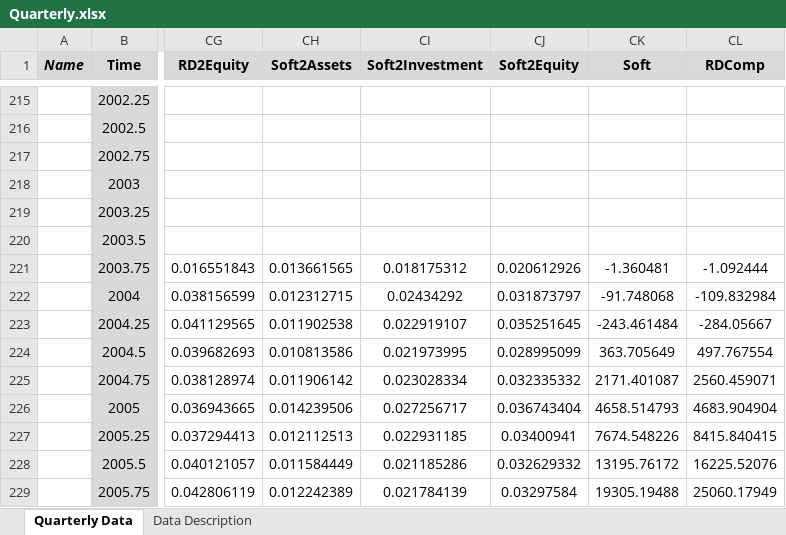
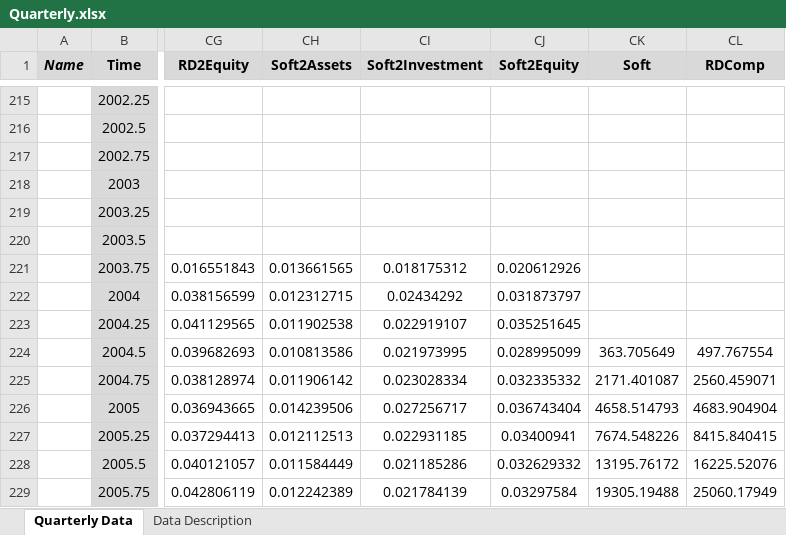
Before and after one commit to marcobrianti1989/Brianti_Gati_2017, an Excel workbook: Data/Quarterly.xlsx, sheet Quarterly Data, drawn as a sheet; only a part is shown, gaps mark what is left out; values as stored, in another font and other column widths than the file's, no borders; the diff names each change by its address in the sheet, - before the commit and + after, or states it on an @@ line.

Commit message:
For now, compustat data are always always not significant. More work need to be done

```diff
--- a/Data/Quarterly.xlsx (sheet Quarterly Data)
+++ b/Data/Quarterly.xlsx (sheet Quarterly Data)
-CK221 (Soft): -1.360481
+CK221 (Soft): (empty)
-CL221 (RDComp): -1.092444
+CL221 (RDComp): (empty)
-CK222 (Soft): -91.748068
+CK222 (Soft): (empty)
-CL222 (RDComp): -109.832984
+CL222 (RDComp): (empty)
-CK223 (Soft): -243.461484
+CK223 (Soft): (empty)
-CL223 (RDComp): -284.05667
+CL223 (RDComp): (empty)
```
Also changed, not shown: 1 other file.
